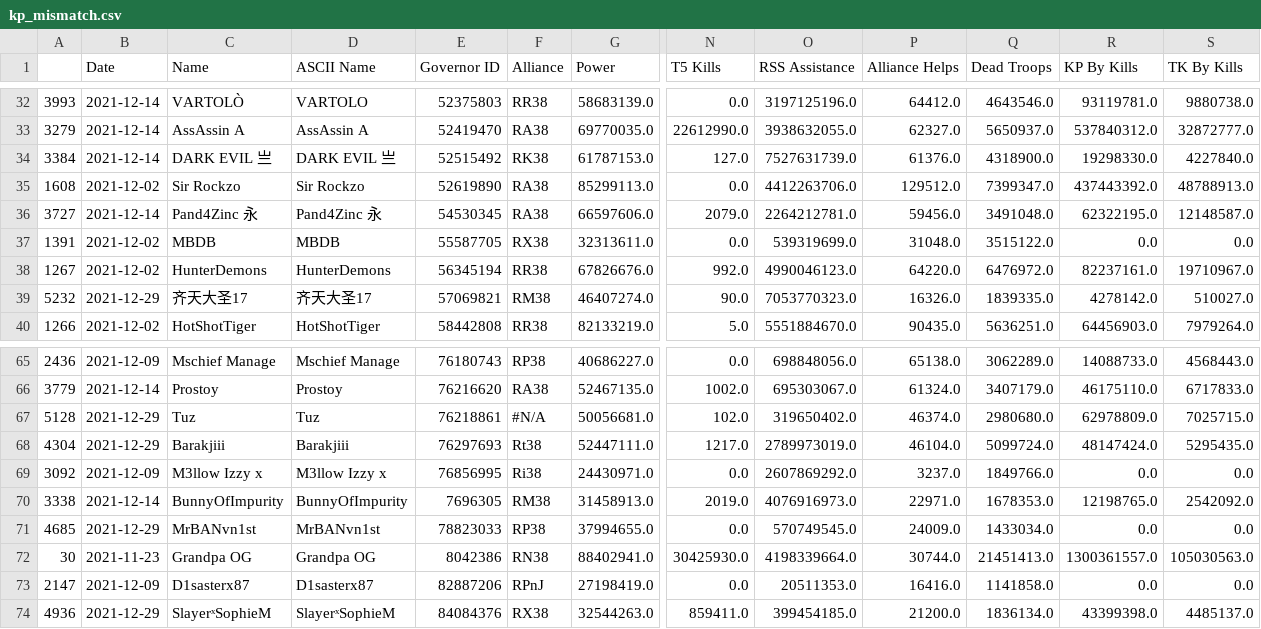
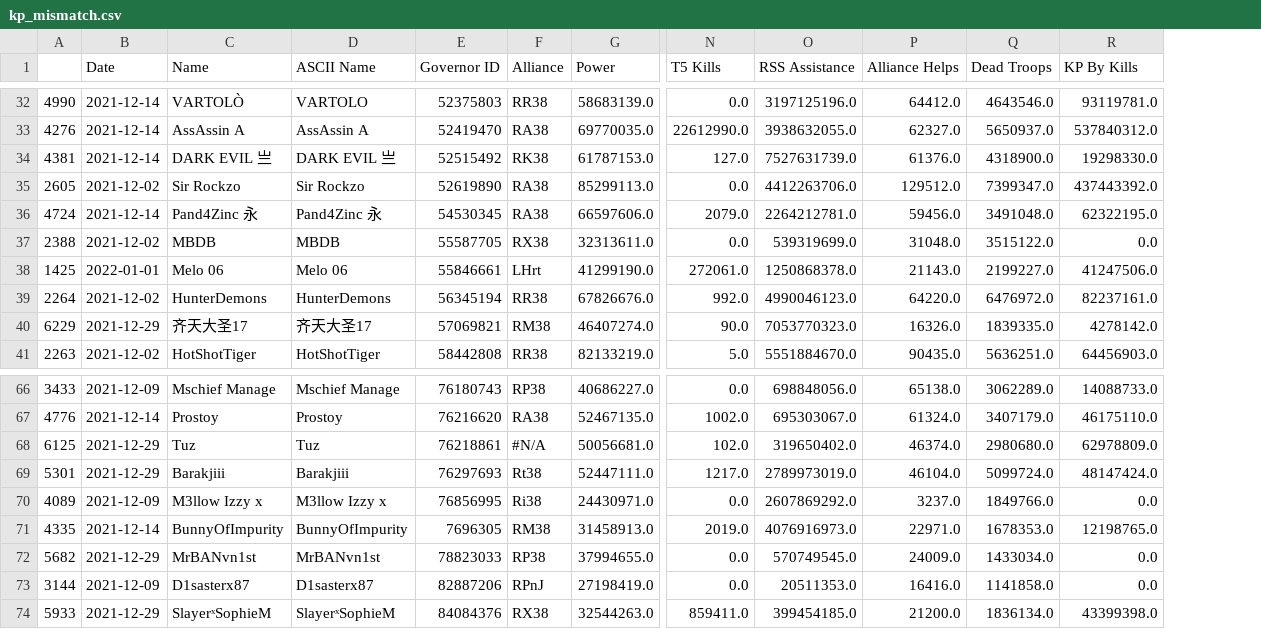
Before and after one commit to sacho/rok, a CSV file: kp_mismatch.csv, drawn as a sheet; only a part is shown, gaps mark what is left out; removed rows and columns are numbered as before the commit, all else as after; rows hold the shown columns only; the diff covers the shown part only; the diff names each change by its address in the sheet, - before the commit and + after, or states it on an @@ line.

```diff
--- a/kp_mismatch.csv
+++ b/kp_mismatch.csv
-column A, rows 32-40: 3993 | 3279 | 3384 | 1608 | 3727 | 1391 | 1267 | 5232 | 1266; rows 65-71: 2436 | 3779 | 5128 | 4304 | 3092 | 3338 | 4685; rows 73-74: 2147 | 4936
+column A, rows 32-37: 4990 | 4276 | 4381 | 2605 | 4724 | 2388; rows 39-41: 2264 | 6229 | 2263; rows 66-74: 3433 | 4776 | 6125 | 5301 | 4089 | 4335 | 5682 | 3144 | 5933
-column S (TK By Kills), rows 32-40: 9880738.0 | 32872777.0 | 4227840.0 | 48788913.0 | 12148587.0 | 0.0 | 19710967.0 | 510027.0 | 7979264.0; rows 65-71: 4568443.0 | 6717833.0 | 7025715.0 | 5295435.0 | 0.0 | 2542092.0 | 0.0; rows 73-74: 0.0 | 4485137.0
+row 38: 1425 | 2022-01-01 | Melo 06 | Melo 06 | 55846661 | LHrt | 41299190.0 | 272061.0 | 1250868378.0 | 21143.0 | 2199227.0 | 41247506.0
-row 72: 30 | 2021-11-23 | Grandpa OG | Grandpa OG | 8042386 | RN38 | 88402941.0 | 30425930.0 | 4198339664.0 | 30744.0 | 21451413.0 | 1300361557.0 | 105030563.0
```
Also changed, not shown: 2 added rows and 5 removed rows elsewhere in this file, no_baseline_stats.csv, out.csv, 14 other files.
